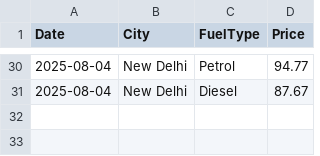
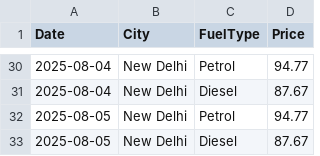
Before and after one commit to amritkjha/fuel-price-tracker, a CSV file: fuel_prices.csv, drawn as a sheet; only a part is shown, gaps mark what is left out; the diff names each change by its address in the sheet, - before the commit and + after, or states it on an @@ line.

```diff
--- a/fuel_prices.csv
+++ b/fuel_prices.csv
+row 32: 2025-08-05 | New Delhi | Petrol | 94.77
+row 33: 2025-08-05 | New Delhi | Diesel | 87.67
```
